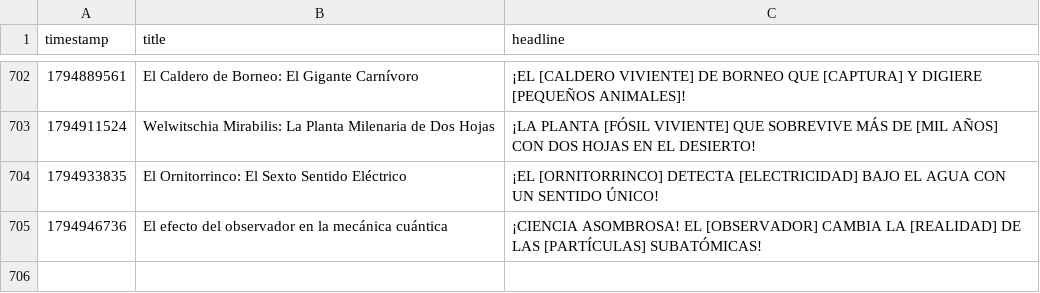
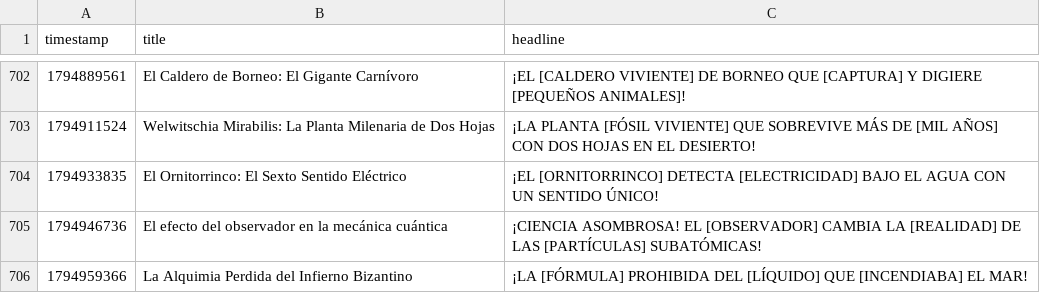
Before and after one commit to danielbenavides2001-blip/AI-Content-Automation-Engine, a CSV file: flows/curiosity_image_generator/curiosity_history.csv, drawn as a sheet; only a part is shown, gaps mark what is left out; the diff names each change by its address in the sheet, - before the commit and + after, or states it on an @@ line.

```diff
--- a/flows/curiosity_image_generator/curiosity_history.csv
+++ b/flows/curiosity_image_generator/curiosity_history.csv
+row 706: 1794959366 | La Alquimia Perdida del Infierno Bizantino | ¡LA [FÓRMULA] PROHIBIDA DEL [LÍQUIDO] QUE [INCENDIABA] EL MAR!
```
